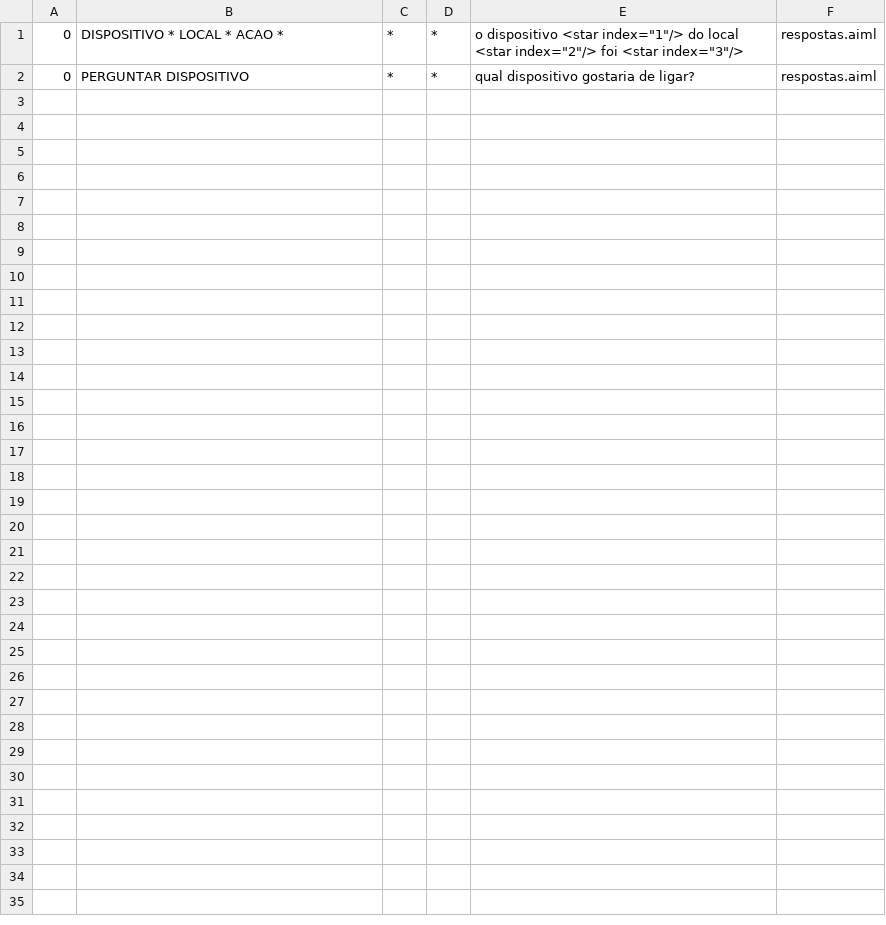
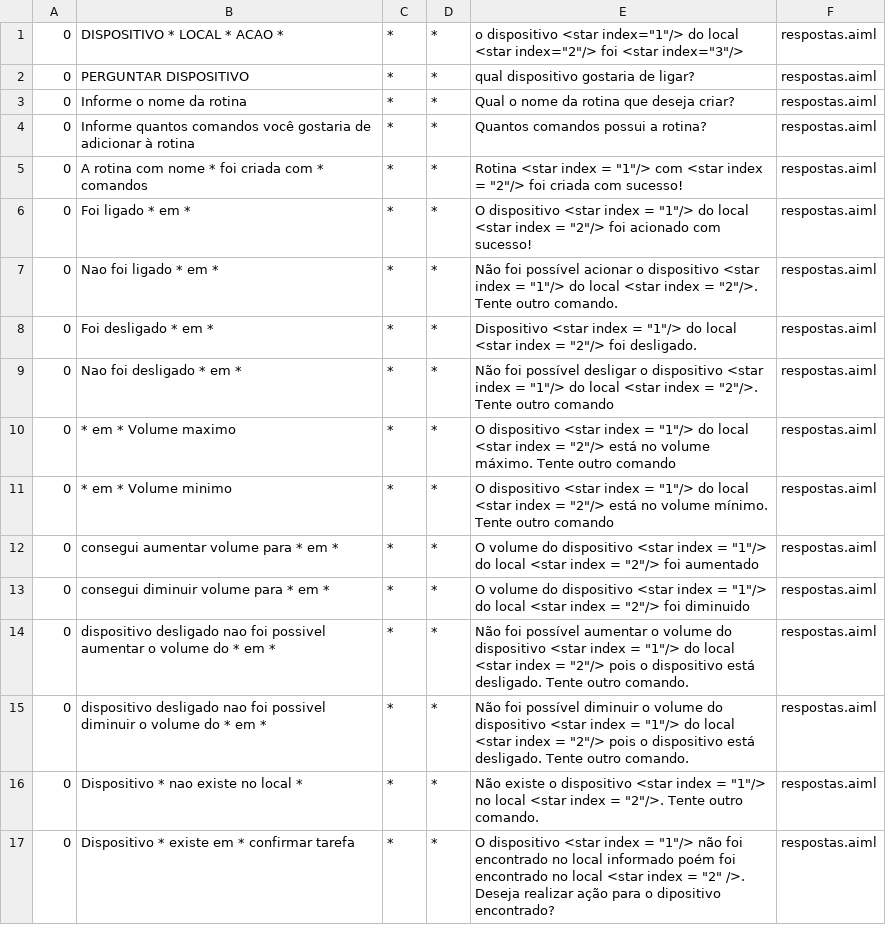
Before and after one commit to MottaLuiz/TCC, a CSV file: src/main/bots/conhecimentodialogo/aimlif/respostas.aiml.csv, drawn as a sheet.

Commit message:
Todos dispositivos ligam e é possível alterar o volume. TTerminando AIML da saida; Falta os caso de confirmação quando solicitanos resposta do usuário;

```diff
--- a/src/main/bots/conhecimentodialogo/aimlif/respostas.aiml.csv
+++ b/src/main/bots/conhecimentodialogo/aimlif/respostas.aiml.csv
@@ -2 +2,16 @@
 0,PERGUNTAR DISPOSITIVO,*,*,qual dispositivo gostaria de ligar?,respostas.aiml
+0,Informe o nome da rotina,*,*,Qual o nome da rotina que deseja criar?,respostas.aiml
+0,Informe quantos comandos você gostaria de adicionar à rotina,*,*,Quantos comandos possui a rotina?,respostas.aiml
+0,A rotina com nome * foi criada com * comandos,*,*,Rotina <star index = "1"/> com <star index = "2"/> foi criada com sucesso!,respostas.aiml
+0,Foi ligado * em *,*,*,O dispositivo <star index = "1"/> do local <star index = "2"/> foi acionado com sucesso!,respostas.aiml
+0,Nao foi ligado * em *,*,*,Não foi possível acionar o dispositivo <star index = "1"/> do local <star index = "2"/>. Tente outro comando.,respostas.aiml
+0,Foi desligado * em *,*,*,Dispositivo <star index = "1"/> do local <star index = "2"/> foi desligado.,respostas.aiml
+0,Nao foi desligado * em *,*,*,Não foi possível  desligar o dispositivo <star index = "1"/> do local <star index = "2"/>. Tente outro comando,respostas.aiml
+0,* em * Volume maximo,*,*,O dispositivo <star index = "1"/> do local <star index = "2"/> está no volume máximo. Tente outro comando,respostas.aiml
+0,* em * Volume minimo,*,*,O dispositivo <star index = "1"/> do local <star index = "2"/> está no volume mínimo. Tente outro comando,respostas.aiml
+0,consegui aumentar volume para * em *,*,*,O volume do dispositivo <star index = "1"/> do local <star index = "2"/> foi aumentado,respostas.aiml
+0,consegui diminuir volume para * em *,*,*,O volume do dispositivo <star index = "1"/> do local <star index = "2"/> foi diminuido,respostas.aiml
+0,dispositivo desligado nao foi possivel aumentar o volume do * em *,*,*,Não foi possível aumentar o volume do dispositivo <star index = "1"/> do local <star index = "2"/> pois o dispositivo está desligado. Tente outro comando.,respostas.aiml
+0,dispositivo desligado nao foi possivel diminuir o volume do * em *,*,*,Não foi possível diminuir o volume do dispositivo <star index = "1"/> do local <star index = "2"/> pois o dispositivo está desligado. Tente outro comando.,respostas.aiml
+0,Dispositivo * nao existe no local *,*,*,Não existe o dispositivo <star index = "1"/> no local <star index = "2"/>. Tente outro comando.,respostas.aiml
+0,Dispositivo * existe em * confirmar tarefa,*,*,O dispositivo <star index = "1"/> não foi encontrado no local informado poém foi encontrado no local <star index = "2" />. Deseja realizar ação para o dipositivo encontrado?,respostas.aiml
```
Also changed, not shown: 6 other files.
